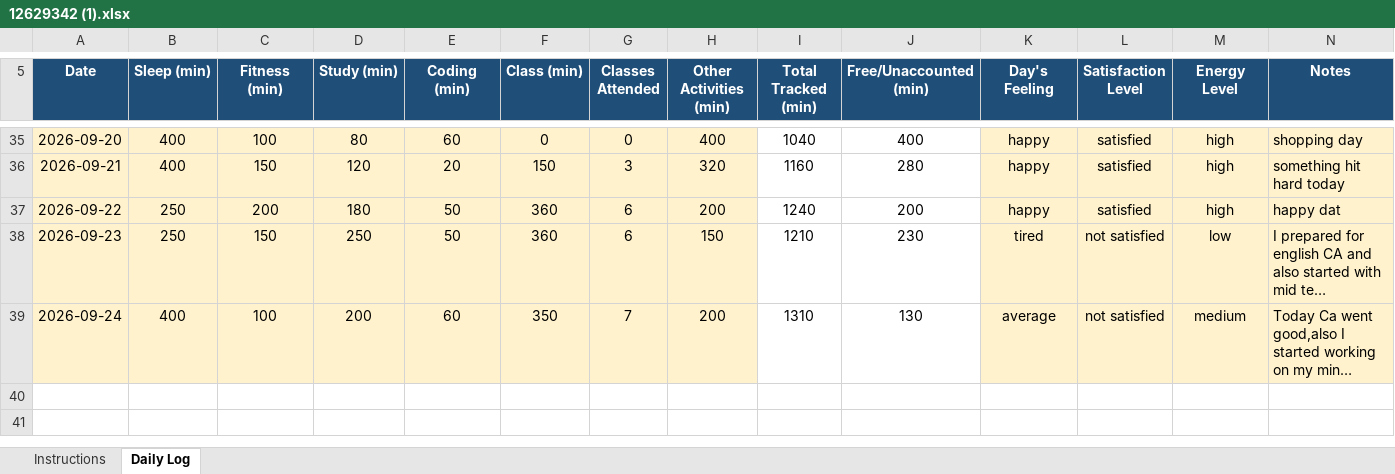
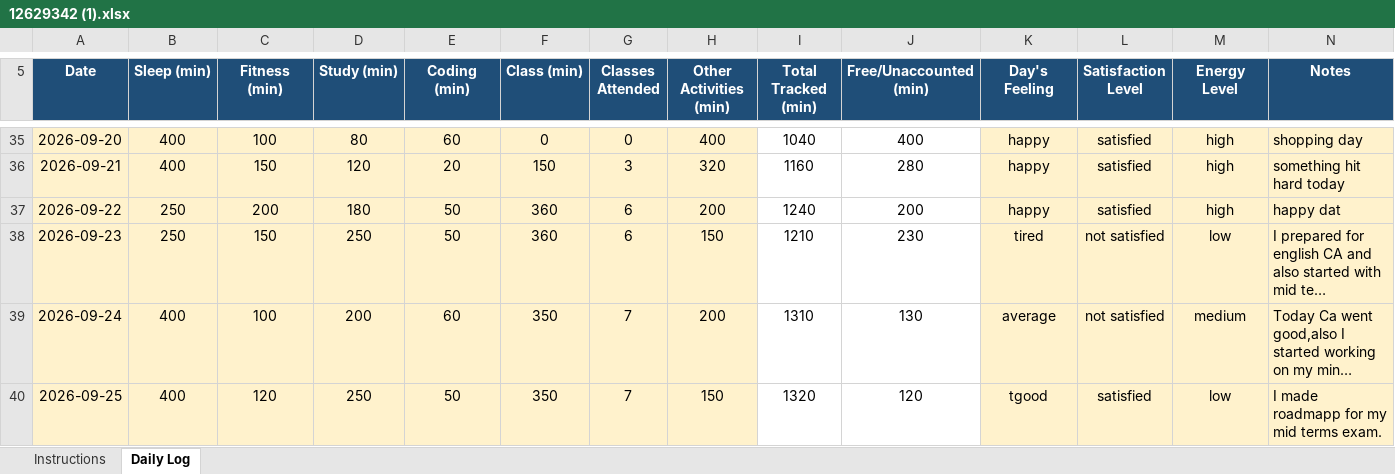
Before and after one commit to BhumikaChawla53/CAP776-Daily-Work, an Excel workbook: 12629342 (1).xlsx, sheet Daily Log, drawn as a sheet; only a part is shown, gaps mark what is left out; long unchanged cells end in …; values as stored, in another font and other column widths than the file's, no borders; conditional formats not drawn; the diff names each change by its address in the sheet, - before the commit and + after, or states it on an @@ line.

Commit message:
Add files via upload

```diff
--- a/12629342 (1).xlsx (sheet Daily Log)
+++ b/12629342 (1).xlsx (sheet Daily Log)
+row 40: 2026-09-25 | 400 | 120 | 250 | 50 | 350 | 7 | 150 | 1320 | 120 | tgood | satisfied | low | I made roadmapp for my mid terms exam.
```
